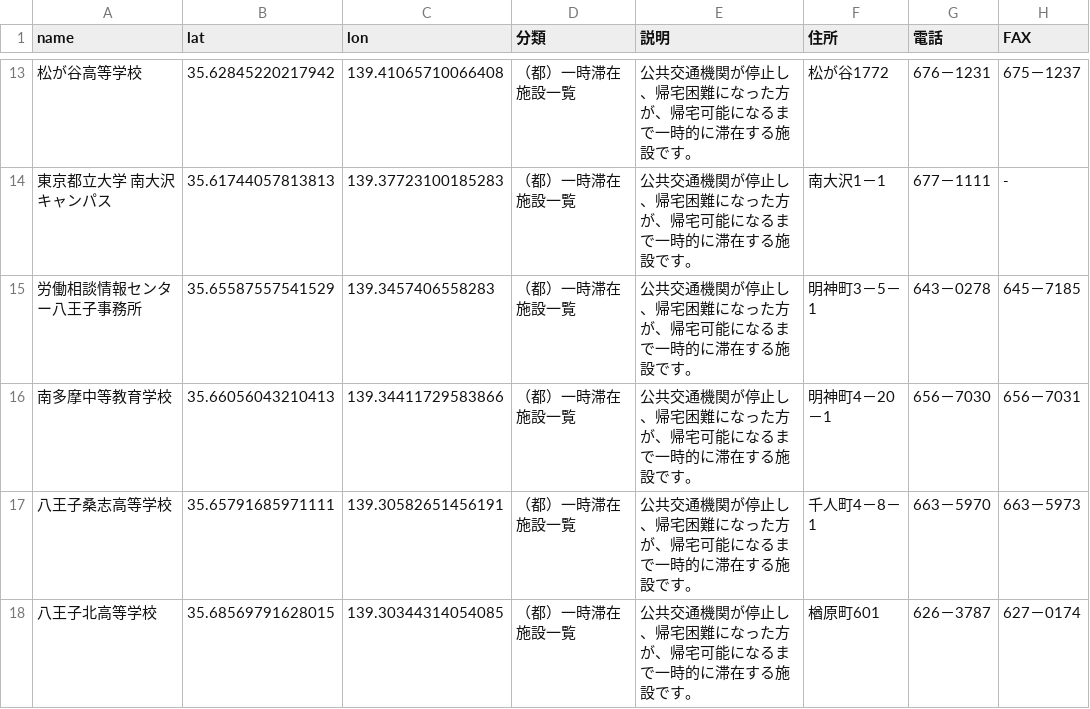
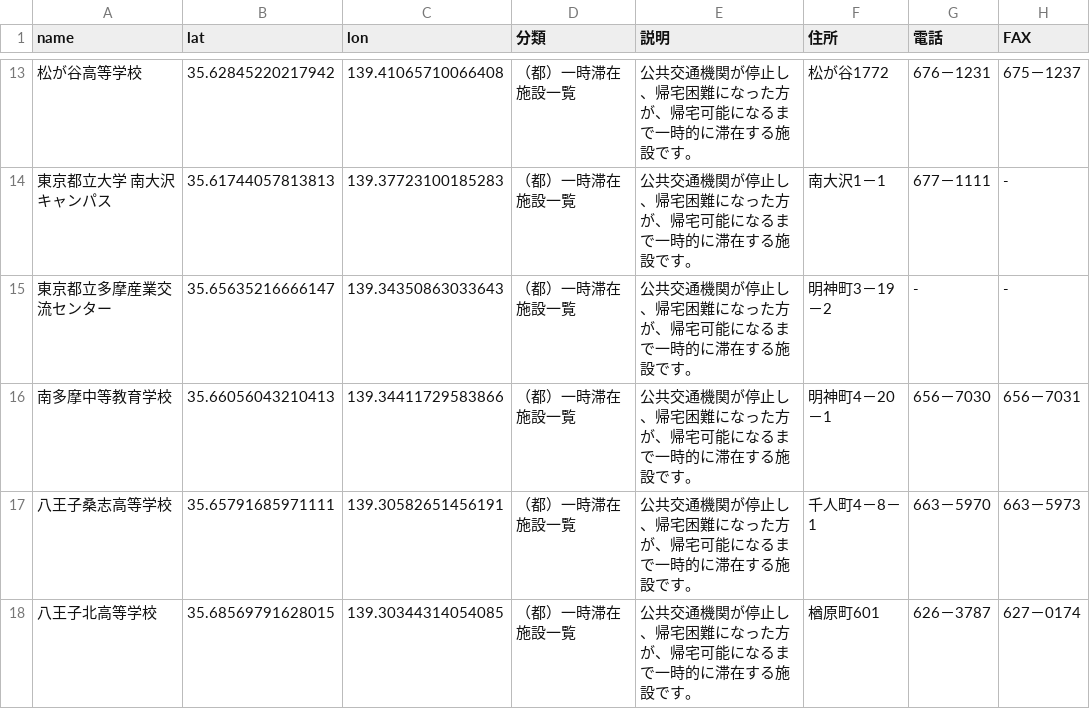
Before and after one commit to hachioji-city/hazardmap, a CSV file: csv/05-▶一時滞在施設.csv, drawn as a sheet; only a part is shown, gaps mark what is left out; removed rows and columns are numbered as before the commit, all else as after; the diff names each change by its address in the sheet, - before the commit and + after, or states it on an @@ line.

Commit message:
Update 05-▶一時滞在施設.csv

```diff
--- a/csv/05-▶一時滞在施設.csv
+++ b/csv/05-▶一時滞在施設.csv
-row 15: 労働相談情報センター八王子事務所 | 35.65587557541529 | 139.3457406558283 | （都）一時滞在施設一覧 | 公共交通機関が停止し、帰宅困難になった方が、帰宅可能になるまで一時的に滞在する施設です。 | 明神町3－5－1 | 643－0278 | 645－7185
+row 15: 東京都立多摩産業交流センター | 35.65635216666147 | 139.34350863033643 | （都）一時滞在施設一覧 | 公共交通機関が停止し、帰宅困難になった方が、帰宅可能になるまで一時的に滞在する施設です。 | 明神町3－19－2 | - | -
```
